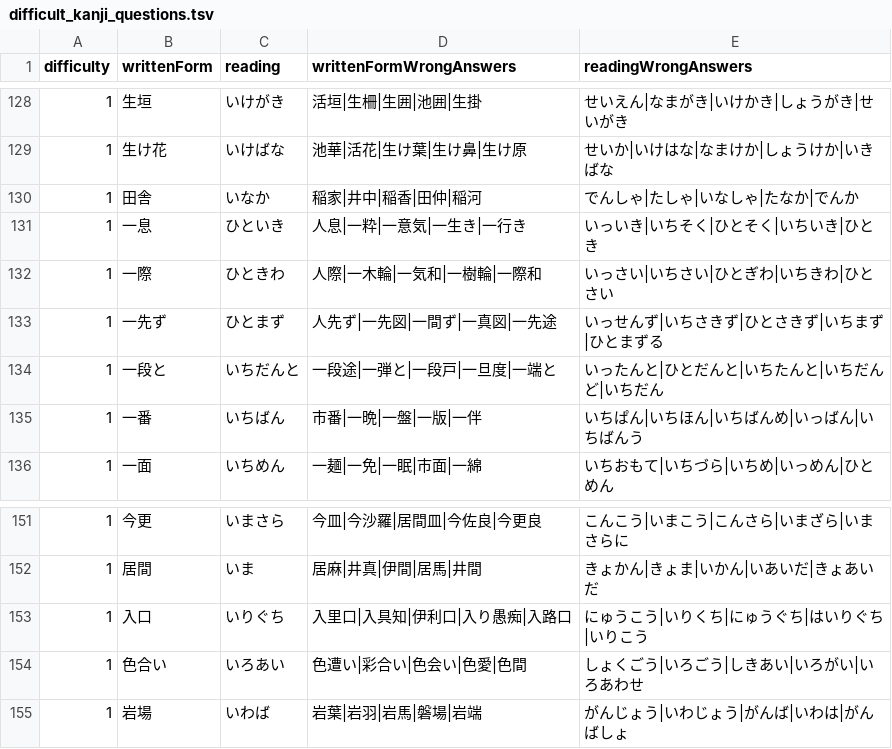
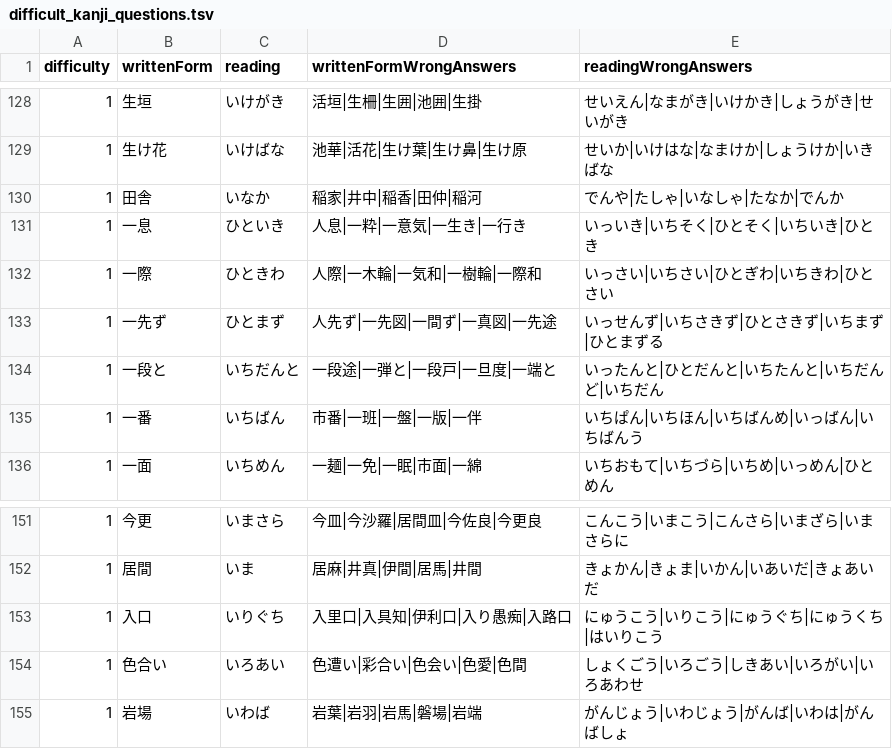
Before and after one commit to bvlion/PlayInNotification, a TSV file: app/src/main/assets/difficult_kanji_questions.tsv, drawn as a sheet; only a part is shown, gaps mark what is left out.

Commit message:
Fix reviewed Lv1 alternate answers

```diff
--- a/app/src/main/assets/difficult_kanji_questions.tsv
+++ b/app/src/main/assets/difficult_kanji_questions.tsv
@@ -129,3 +129,3 @@ difficulty	writtenForm	reading	writtenFormWrongAnswers	readingWrongAnswers
 1	生け花	いけばな	池華|活花|生け葉|生け鼻|生け原	せいか|いけはな|なまけか|しょうけか|いきばな
-1	田舎	いなか	稲家|井中|稲香|田仲|稲河	でんしゃ|たしゃ|いなしゃ|たなか|でんか
+1	田舎	いなか	稲家|井中|稲香|田仲|稲河	でんや|たしゃ|いなしゃ|たなか|でんか
 1	一息	ひといき	人息|一粋|一意気|一生き|一行き	いっいき|いちそく|ひとそく|いちいき|ひとき
@@ -134,3 +134,3 @@ difficulty	writtenForm	reading	writtenFormWrongAnswers	readingWrongAnswers
 1	一段と	いちだんと	一段途|一弾と|一段戸|一旦度|一端と	いったんと|ひとだんと|いちたんと|いちだんど|いちだん
-1	一番	いちばん	市番|一晩|一盤|一版|一伴	いちぱん|いちほん|いちばんめ|いっばん|いちばんう
+1	一番	いちばん	市番|一班|一盤|一版|一伴	いちぱん|いちほん|いちばんめ|いっばん|いちばんう
 1	一面	いちめん	一麺|一免|一眠|市面|一綿	いちおもて|いちづら|いちめ|いっめん|ひとめん
@@ -152,3 +152,3 @@ difficulty	writtenForm	reading	writtenFormWrongAnswers	readingWrongAnswers
 1	居間	いま	居麻|井真|伊間|居馬|井間	きょかん|きょま|いかん|いあいだ|きょあいだ
-1	入口	いりぐち	入里口|入具知|伊利口|入り愚痴|入路口	にゅうこう|いりくち|にゅうぐち|はいりぐち|いりこう
+1	入口	いりぐち	入里口|入具知|伊利口|入り愚痴|入路口	にゅうこう|いりこう|にゅうぐち|にゅうくち|はいりこう
 1	色合い	いろあい	色遭い|彩合い|色会い|色愛|色間	しょくごう|いろごう|しきあい|いろがい|いろあわせ
```
